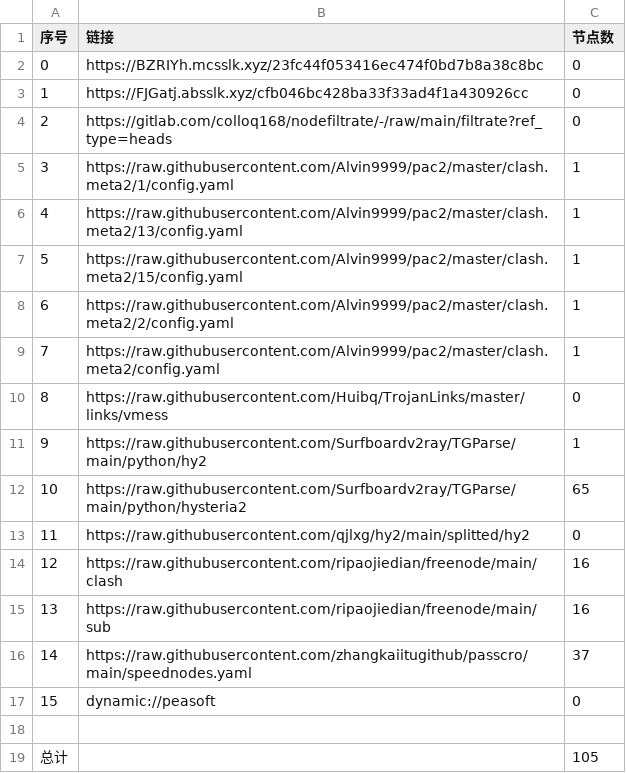
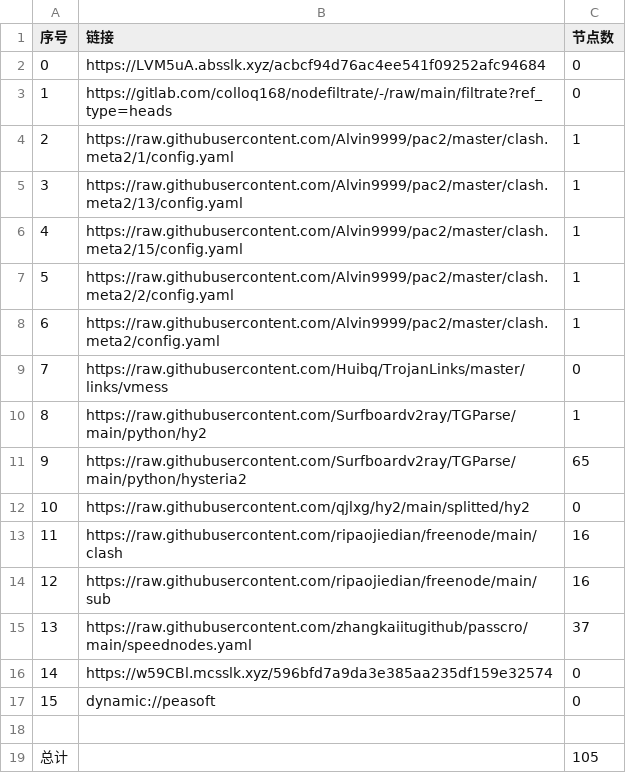
Before and after one commit to wokaotianshi123/NoMoreWalls, a CSV file: list_result.csv, drawn as a sheet; removed rows and columns are numbered as before the commit, all else as after; the diff names each change by its address in the sheet, - before the commit and + after, or states it on an @@ line.

```diff
--- a/list_result.csv
+++ b/list_result.csv
-row 2: 0 | https://BZRIYh.mcsslk.xyz/23fc44f053416ec474f0bd7b8a38c8bc | 0
@@ column A (序号) renumbered between rows 2 and 15 @@
-B2 (链接): https://FJGatj.absslk.xyz/cfb046bc428ba33f33ad4f1a430926cc
+B2 (链接): https://LVM5uA.absslk.xyz/acbcf94d76ac4ee541f09252afc94684
+row 16: 14 | https://w59CBl.mcsslk.xyz/596bfd7a9da3e385aa235df159e32574 | 0
```
Also changed, not shown: 21 other files.
